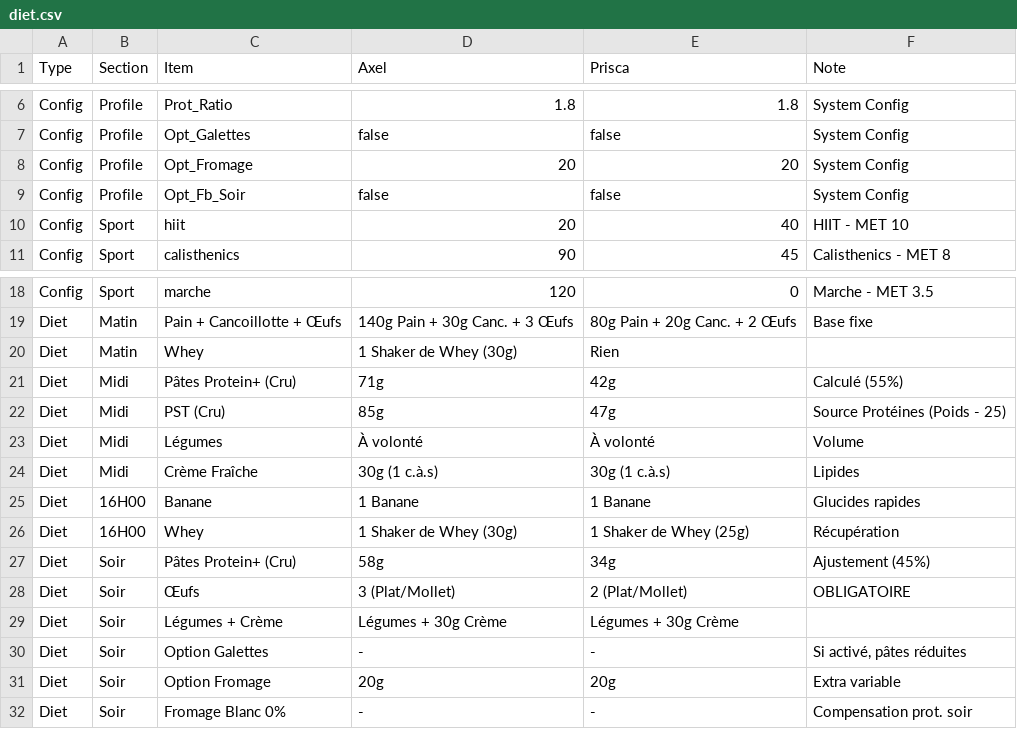
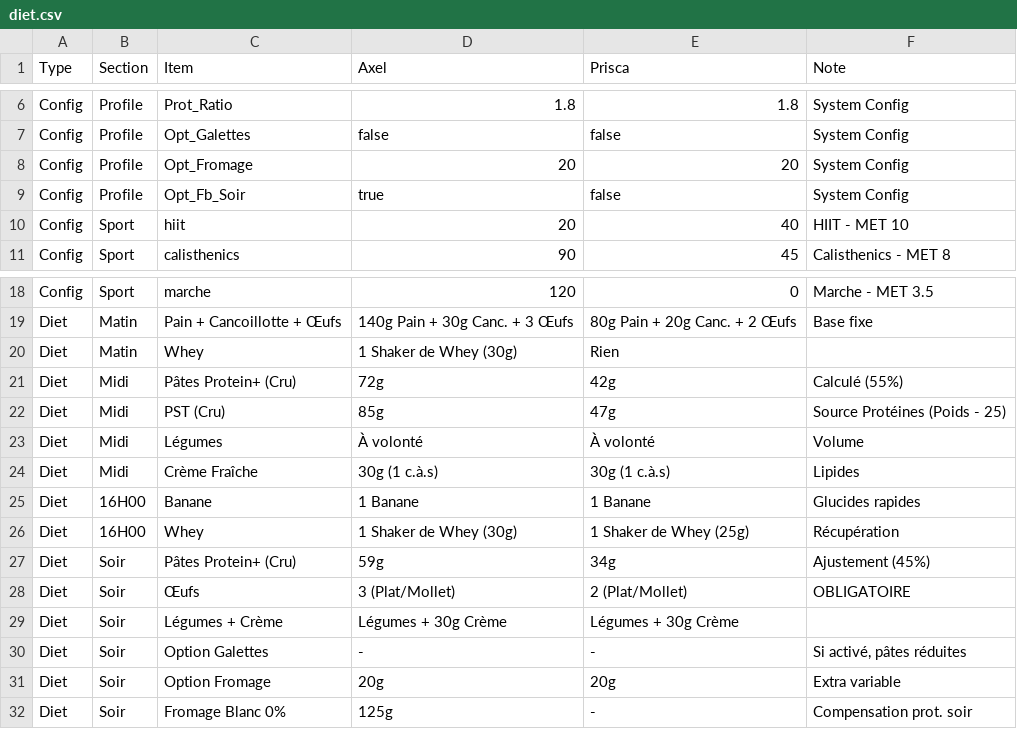
Before and after one commit to Karmadibsa/OptiCal-Center, a CSV file: public/diet.csv, drawn as a sheet; only a part is shown, gaps mark what is left out.

```diff
--- a/public/diet.csv
+++ b/public/diet.csv
@@ -8,3 +8,3 @@ Config,Profile,Opt_Galettes,false,false,System Config
 Config,Profile,Opt_Fromage,20,20,System Config
-Config,Profile,Opt_Fb_Soir,false,false,System Config
+Config,Profile,Opt_Fb_Soir,true,false,System Config
 Config,Sport,hiit,20,40,HIIT - MET 10
@@ -20,3 +20,3 @@ Diet,Matin,Pain + Cancoillotte + Œufs,140g Pain + 30g Canc. + 3 Œufs,80g Pain
 Diet,Matin,Whey,1 Shaker de Whey (30g),Rien,
-Diet,Midi,Pâtes Protein+ (Cru),71g,42g,Calculé (55%)
+Diet,Midi,Pâtes Protein+ (Cru),72g,42g,Calculé (55%)
 Diet,Midi,PST (Cru),85g,47g,Source Protéines (Poids - 25)
@@ -26,3 +26,3 @@ Diet,16H00,Banane,1 Banane,1 Banane,Glucides rapides
 Diet,16H00,Whey,1 Shaker de Whey (30g),1 Shaker de Whey (25g),Récupération
-Diet,Soir,Pâtes Protein+ (Cru),58g,34g,Ajustement (45%)
+Diet,Soir,Pâtes Protein+ (Cru),59g,34g,Ajustement (45%)
 Diet,Soir,Œufs,3 (Plat/Mollet),2 (Plat/Mollet),OBLIGATOIRE
@@ -31,2 +31,2 @@ Diet,Soir,Option Galettes,-,-,"Si activé, pâtes réduites"
 Diet,Soir,Option Fromage,20g,20g,Extra variable
-Diet,Soir,Fromage Blanc 0%,-,-,Compensation prot. soir
+Diet,Soir,Fromage Blanc 0%,125g,-,Compensation prot. soir
```
Also changed, not shown: 8 other files.
